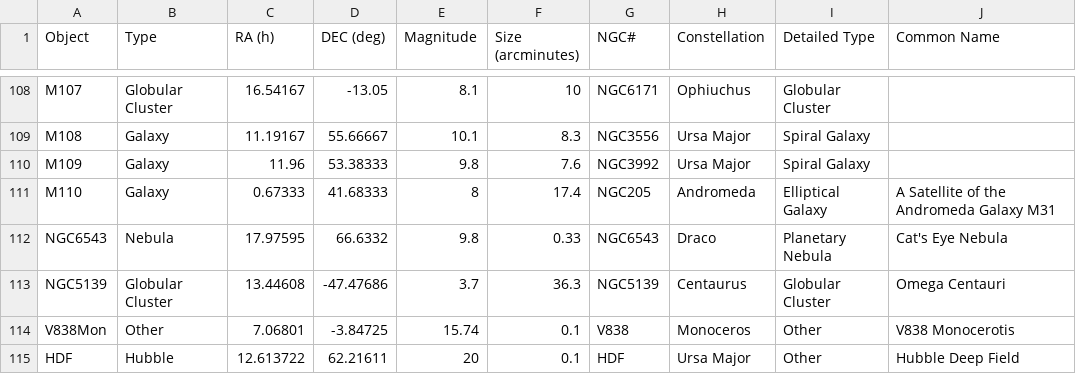
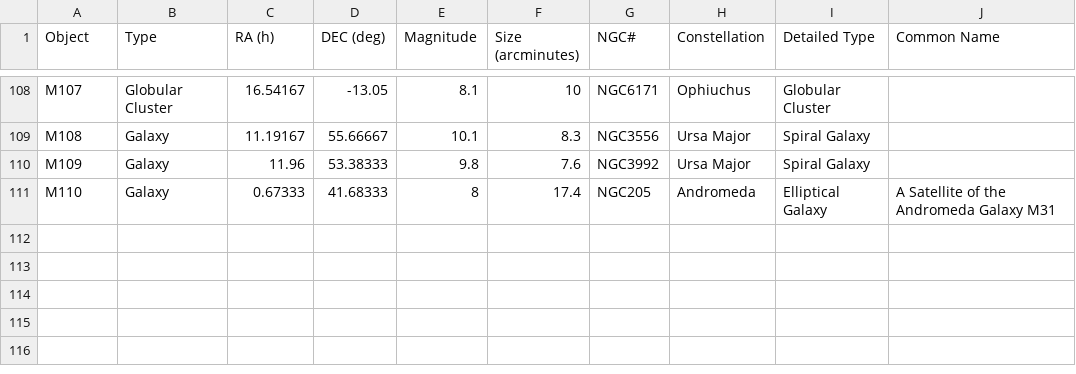
Before and after one commit to Fingel/astrochallenge, a CSV file: data/messier.csv, drawn as a sheet; only a part is shown, gaps mark what is left out.

Commit message:
working messier import

```diff
--- a/data/messier.csv
+++ b/data/messier.csv
@@ -111,5 +111 @@ M109,Galaxy,11.96,53.38333,9.8,7.6,NGC3992,Ursa Major,Spiral Galaxy,
 M110,Galaxy,0.67333,41.68333,8,17.4,NGC205,Andromeda,Elliptical Galaxy,A Satellite of the Andromeda Galaxy M31
-NGC6543,Nebula,17.97595,66.6332,9.8,0.33,NGC6543,Draco,Planetary Nebula,Cat's Eye Nebula
-NGC5139,Globular Cluster,13.44608,-47.47686,3.7,36.3,NGC5139,Centaurus,Globular Cluster,Omega Centauri
-V838Mon,Other,7.06801,-3.84725,15.74,0.1,V838,Monoceros,Other,V838 Monocerotis
-HDF,Hubble,12.613722,62.21611,20,0.1,HDF,Ursa Major,Other,Hubble Deep Field
```
Also changed, not shown: 6 other files.
